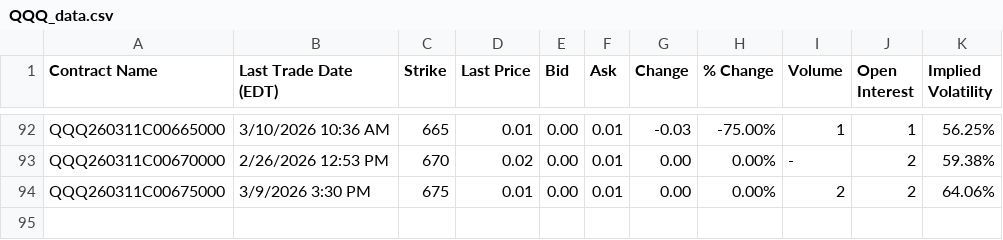
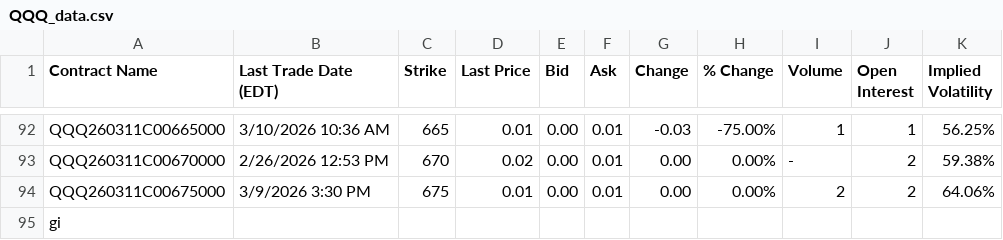
Before and after one commit to shobana-ravi/fintech-26, a CSV file: data/QQQ_data.csv, drawn as a sheet; only a part is shown, gaps mark what is left out.

```diff
--- a/data/QQQ_data.csv
+++ b/data/QQQ_data.csv
@@ -94 +94,2 @@ QQQ260311C00670000,2/26/2026 12:53 PM,670,0.02,0.00,0.01,0.00,0.00%,-,2,59.38%
 QQQ260311C00675000,3/9/2026 3:30 PM,675,0.01,0.00,0.01,0.00,0.00%,2,2,64.06%
+gi
```
Also changed, not shown: 1 other file.
